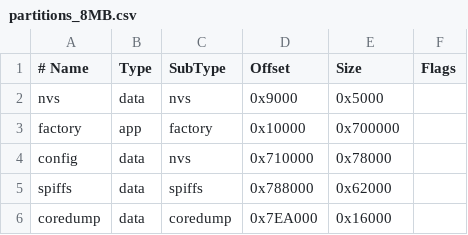
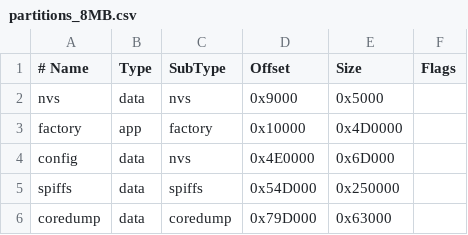
Before and after one commit to SamuelCicuitStudio/PowerDistributionBoard, a CSV file: partitions_8MB.csv, drawn as a sheet.

```diff
--- a/partitions_8MB.csv
+++ b/partitions_8MB.csv
@@ -2,5 +2,5 @@
 nvs,data,nvs,0x9000,0x5000,
-factory,app,factory,0x10000,0x700000,
-config,data,nvs,0x710000,0x78000,
-spiffs,data,spiffs,0x788000,0x62000,
-coredump,data,coredump,0x7EA000,0x16000,
+factory,app,factory,0x10000,0x4D0000,
+config,data,nvs,0x4E0000,0x6D000,
+spiffs,data,spiffs,0x54D000,0x250000,
+coredump,data,coredump,0x79D000,0x63000,
```
Also changed, not shown: 5 other files.
